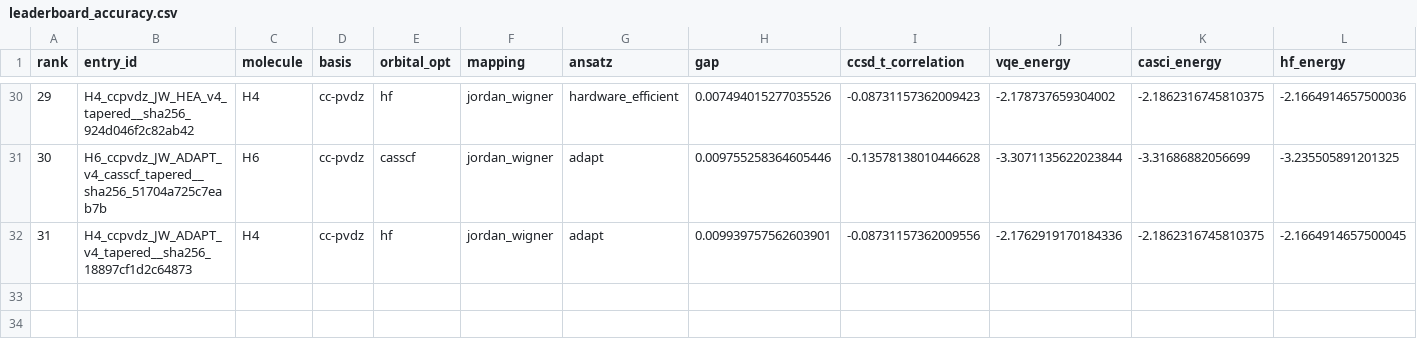
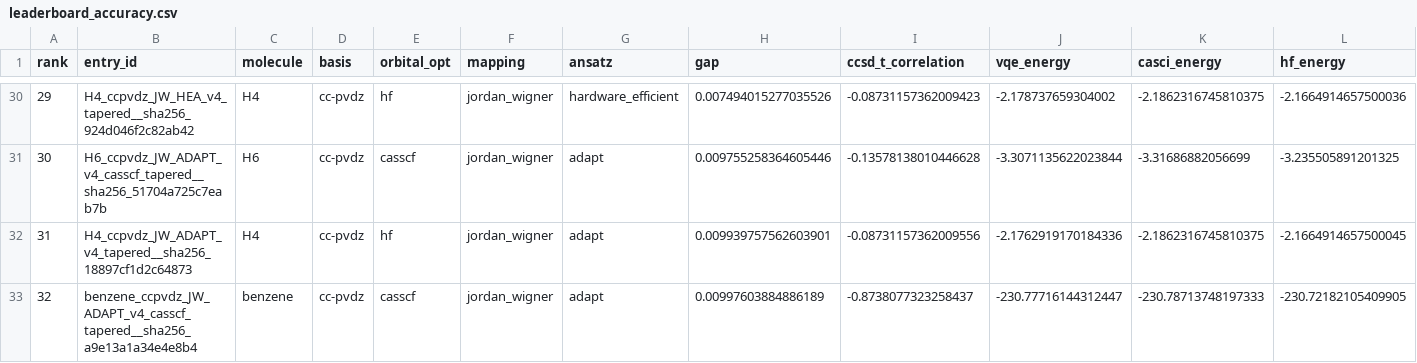
Before and after one commit to qencode-benchmark/qencode-benchmark, a CSV file: website/public/data/leaderboard_accuracy.csv, drawn as a sheet; only a part is shown, gaps mark what is left out; rows hold the shown columns only; the diff names each change by its address in the sheet, - before the commit and + after, or states it on an @@ line.

Commit message:
feat(v4.3): certify benzene + H4 via ADAPT-VQE
- benzene JW/ADAPT certified: gap=9.976 mHa, 10 ops / pool 424, CASSCF, 12->9 qubits, lightning.qubit
- H4 JW/ADAPT certified: gap=9.94 mHa, 1 op / pool 64
- Leaderboard updated: 32 certified + 4 research entries
- benzene becomes first aromatic molecule certified on QEncode
- ADAPT-VQE unlocks molecules that COBYLA+UCCSD cannot reach

```diff
--- a/website/public/data/leaderboard_accuracy.csv
+++ b/website/public/data/leaderboard_accuracy.csv
+row 33: 32 | benzene_ccpvdz_JW_ADAPT_v4_casscf_tapered__sha256_a9e13a1a34e4e8b4 | benzene | cc-pvdz | casscf | jordan_wigner | adapt | 0.00997603884886189 | -0.8738077323258437 | -230.77716144312447 | -230.78713748197333 | -230.72182105409905
```
Also changed, not shown: 3 other files.
